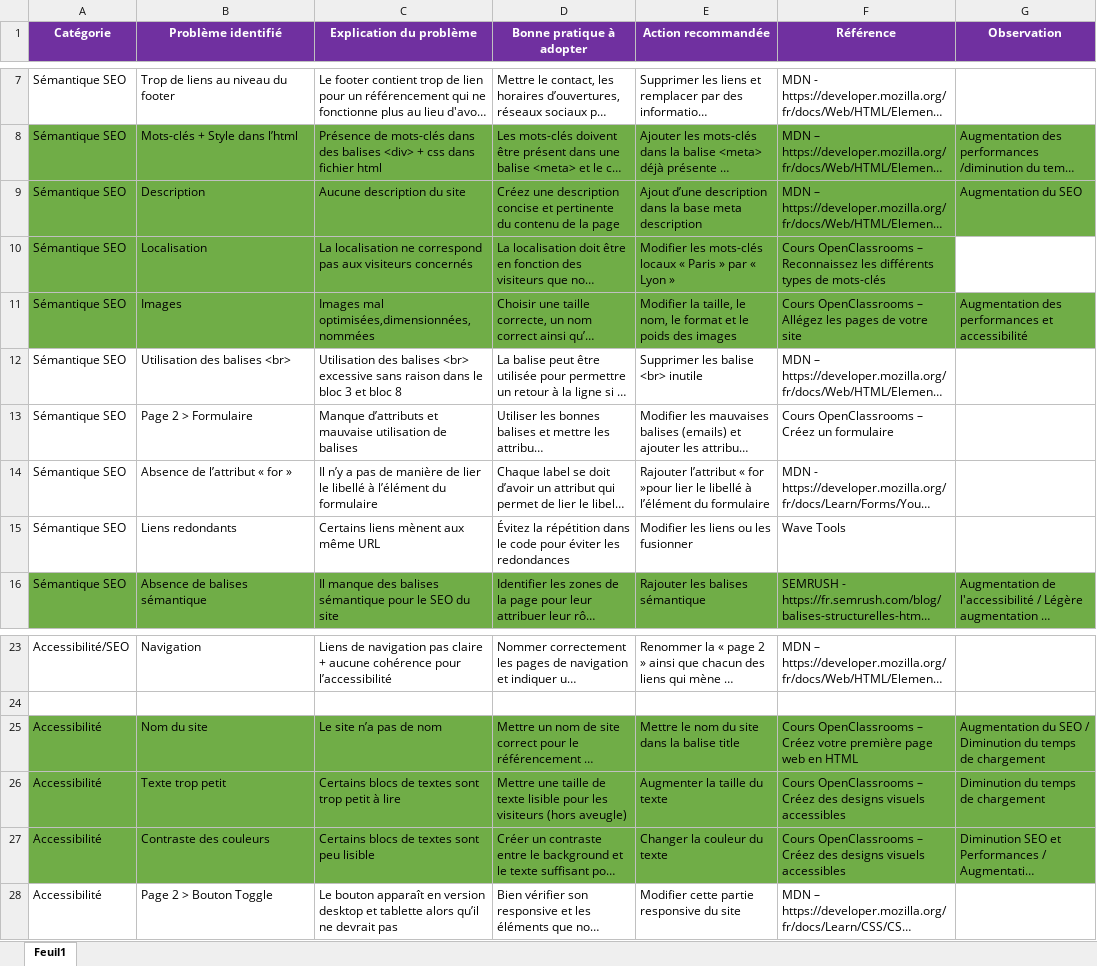
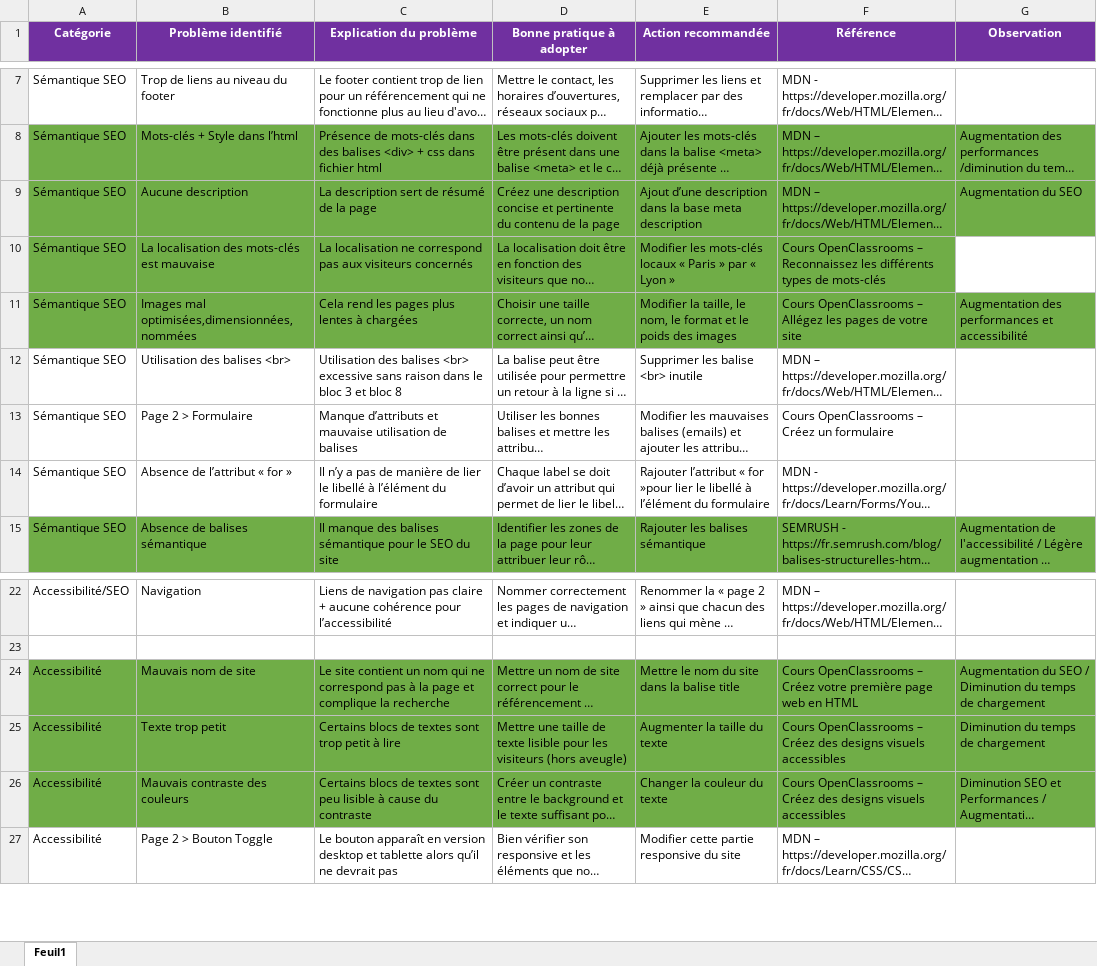
Before and after one commit to AbaddonLCR/P4---La-Panthere, an Excel workbook: Rapport d'analyse.xlsx, sheet Feuil1, drawn as a sheet; only a part is shown, gaps mark what is left out; long unchanged cells end in …; values as stored, in another font and other column widths than the file's, no borders; removed rows and columns are numbered as before the commit, all else as after; the diff names each change by its address in the sheet, - before the commit and + after, or states it on an @@ line.

Commit message:
Modification du rapport d'analyse

```diff
--- a/Rapport d'analyse.xlsx (sheet Feuil1)
+++ b/Rapport d'analyse.xlsx (sheet Feuil1)
-B9 (Problème identifié): Description
+B9 (Problème identifié): Aucune description
-C9 (Explication du problème): Aucune description du site
+C9 (Explication du problème): La description sert de résumé de la page
-B10 (Problème identifié): Localisation
+B10 (Problème identifié): La localisation des mots-clés est mauvaise
-B11 (Problème identifié): Images
+B11 (Problème identifié): Images mal optimisées,dimensionnées, nommées
-C11 (Explication du problème): Images mal optimisées,dimensionnées, nommées
+C11 (Explication du problème): Cela rend les pages plus lentes à chargées
-row 15: Sémantique SEO | Liens redondants | Certains liens mènent aux même URL | Évitez la répétition dans le code pour éviter les redondances | Modifier les liens ou les fusionner | Wave Tools
-B24 (Problème identifié): Nom du site
+B24 (Problème identifié): Mauvais nom de site
-C24 (Explication du problème): Le site n’a pas de nom
+C24 (Explication du problème): Le site contient un nom qui ne correspond pas à la page et complique la recherche
-B26 (Problème identifié): Contraste des couleurs
+B26 (Problème identifié): Mauvais contraste des couleurs
-C26 (Explication du problème): …peu lisible
+C26 (Explication du problème): …peu lisible à cause du contraste
```
